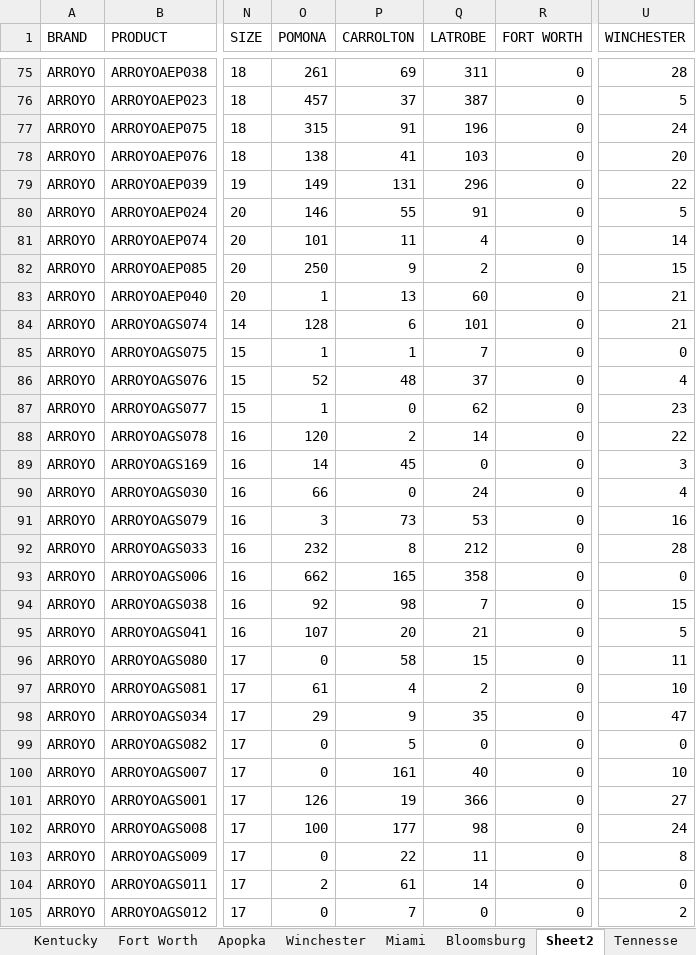
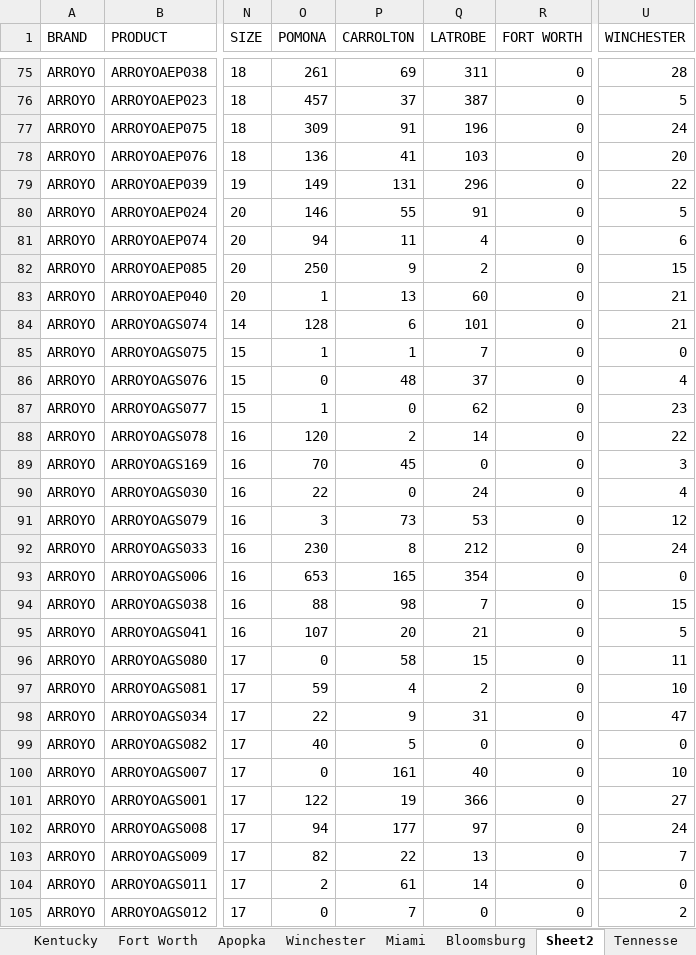
Before and after one commit to avt-Delro/MWF-Offers, an Excel workbook: config/Product_norm_file_4.xlsx, sheet Sheet2, drawn as a sheet; only a part is shown, gaps mark what is left out; values as stored, in another font and other column widths than the file's, no borders; the diff covers the shown part only; the diff names each change by its address in the sheet, - before the commit and + after, or states it on an @@ line.

```diff
--- a/config/Product_norm_file_4.xlsx (sheet Sheet2)
+++ b/config/Product_norm_file_4.xlsx (sheet Sheet2)
-O77 (POMONA): 315
+O77 (POMONA): 309
-O78 (POMONA): 138
+O78 (POMONA): 136
-O81 (POMONA): 101
+O81 (POMONA): 94
-U81 (WINCHESTER): 14
+U81 (WINCHESTER): 6
-O86 (POMONA): 52
+O86 (POMONA): 0
-O89 (POMONA): 14
+O89 (POMONA): 70
-O90 (POMONA): 66
+O90 (POMONA): 22
-U91 (WINCHESTER): 16
+U91 (WINCHESTER): 12
-O92 (POMONA): 232
+O92 (POMONA): 230
-U92 (WINCHESTER): 28
+U92 (WINCHESTER): 24
-O93 (POMONA): 662
+O93 (POMONA): 653
-Q93 (LATROBE): 358
+Q93 (LATROBE): 354
-O94 (POMONA): 92
+O94 (POMONA): 88
-O97 (POMONA): 61
+O97 (POMONA): 59
-O98 (POMONA): 29
+O98 (POMONA): 22
-Q98 (LATROBE): 35
+Q98 (LATROBE): 31
-O99 (POMONA): 0
+O99 (POMONA): 40
-O101 (POMONA): 126
+O101 (POMONA): 122
-O102 (POMONA): 100
+O102 (POMONA): 94
-Q102 (LATROBE): 98
+Q102 (LATROBE): 97
-O103 (POMONA): 0
+O103 (POMONA): 82
-Q103 (LATROBE): 11
+Q103 (LATROBE): 13
-U103 (WINCHESTER): 8
+U103 (WINCHESTER): 7
```
Also changed, not shown: 420 edited cells elsewhere in this sheet, sheet Pomona, sheet Latrobe, sheet Bloomsburg, sheet Winchester, sheet Kentucky, sheet Fort Worth, 2 more sheets, 1 other file.
